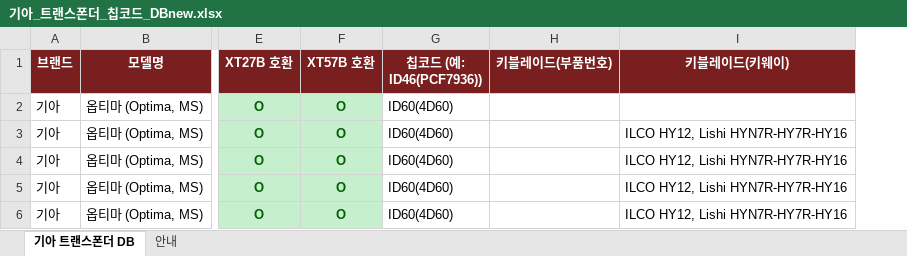
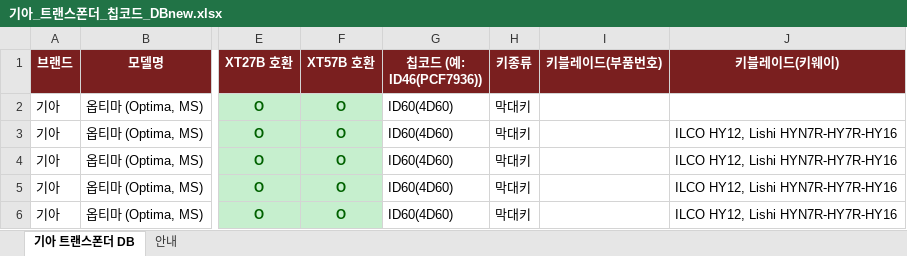
Before and after one commit to pegasusj8888-sudo/claude, an Excel workbook: 기아_트랜스폰더_칩코드_DBnew.xlsx, sheet 기아 트랜스폰더 DB, drawn as a sheet; only a part is shown, gaps mark what is left out; values as stored, in another font and other column widths than the file's, no borders; the diff covers the shown part only; the diff names each change by its address in the sheet, - before the commit and + after, or states it on an @@ line.

```diff
--- a/기아_트랜스폰더_칩코드_DBnew.xlsx (sheet 기아 트랜스폰더 DB)
+++ b/기아_트랜스폰더_칩코드_DBnew.xlsx (sheet 기아 트랜스폰더 DB)
+column H (키종류), rows 2-6: all 막대키
```
Also changed, not shown: 2 added rows and 4 edited cells elsewhere in this sheet, sheet 안내, BMW_코리아_출시모델.xlsx, KG모빌리티(쌍용)_models.xlsx, 11 other files.
